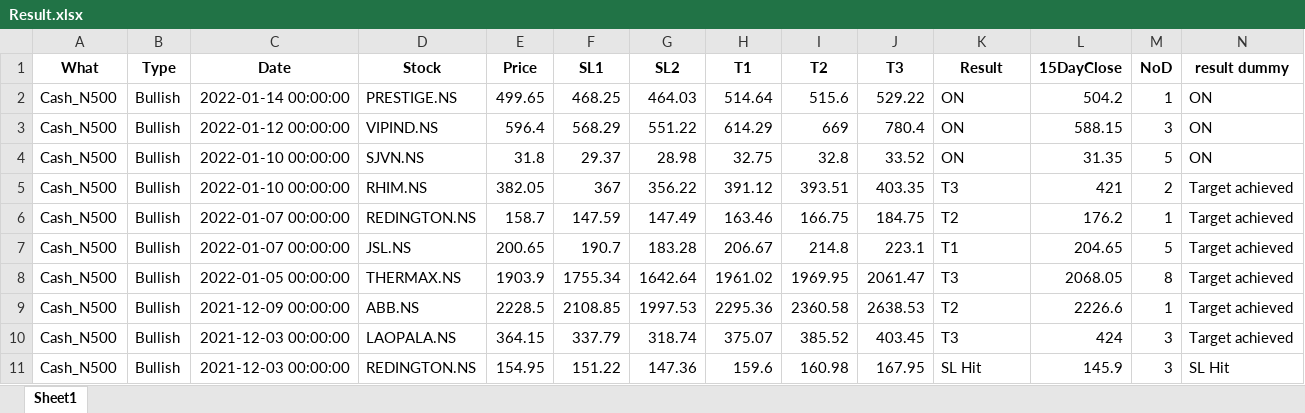
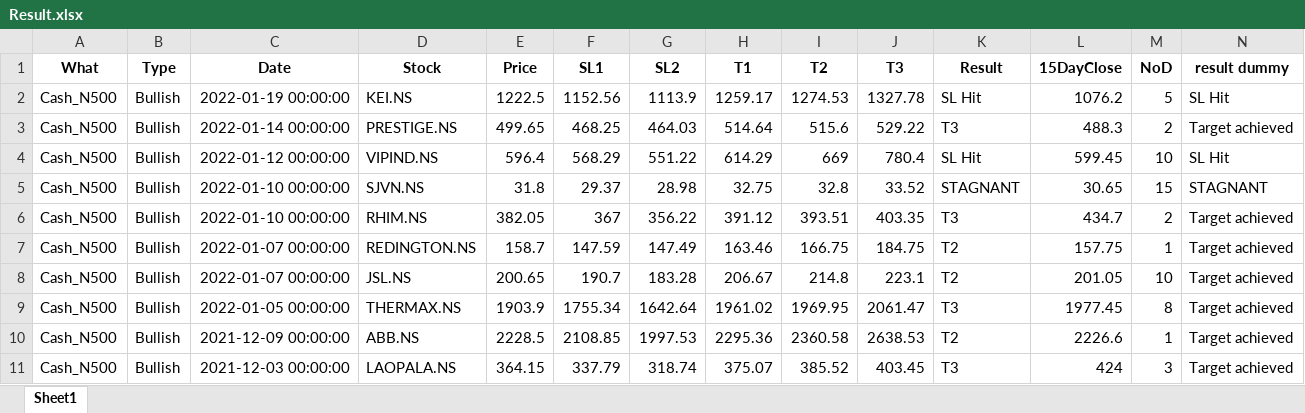
Before and after one commit to yashpundir/stock_model-analysis, an Excel workbook: default/data/free channel/Result.xlsx, sheet Sheet1, drawn as a sheet; only a part is shown; the shorter side is filled out with more unchanged rows; values as stored, in another font and other column widths than the file's, no borders; addresses are those after the commit; the diff names each change by its address in the sheet, - before the commit and + after, or states it on an @@ line.

```diff
--- a/default/data/free channel/Result.xlsx (sheet Sheet1)
+++ b/default/data/free channel/Result.xlsx (sheet Sheet1)
+row 2: Cash_N500 | Bullish | 2022-01-19 00:00:00 | KEI.NS | 1222.5 | 1152.56 | 1113.9 | 1259.17 | 1274.53 | 1327.78 | SL Hit | 1076.2 | 5 | SL Hit
-K3 (Result): ON
+K3 (Result): T3
-L3 (15DayClose): 504.2
+L3 (15DayClose): 488.3
-M3 (NoD): 1
+M3 (NoD): 2
-N3 (result dummy): ON
+N3 (result dummy): Target achieved
-K4 (Result): ON
+K4 (Result): SL Hit
-L4 (15DayClose): 588.15
+L4 (15DayClose): 599.45
-M4 (NoD): 3
+M4 (NoD): 10
-N4 (result dummy): ON
+N4 (result dummy): SL Hit
-K5 (Result): ON
+K5 (Result): STAGNANT
-L5 (15DayClose): 31.35
+L5 (15DayClose): 30.65
-M5 (NoD): 5
+M5 (NoD): 15
-N5 (result dummy): ON
+N5 (result dummy): STAGNANT
-L6 (15DayClose): 421
+L6 (15DayClose): 434.7
-L7 (15DayClose): 176.2
+L7 (15DayClose): 157.75
-K8 (Result): T1
+K8 (Result): T2
-L8 (15DayClose): 204.65
+L8 (15DayClose): 201.05
-M8 (NoD): 5
+M8 (NoD): 10
-L9 (15DayClose): 2068.05
+L9 (15DayClose): 1977.45
```
Also changed, not shown: default/data/Clean/FnO.xlsx, default/data/Clean/NCASH.xlsx, 7 other files.
